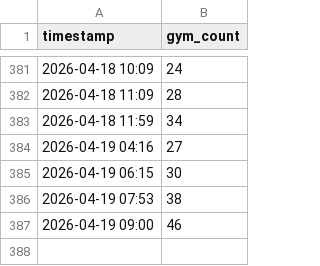
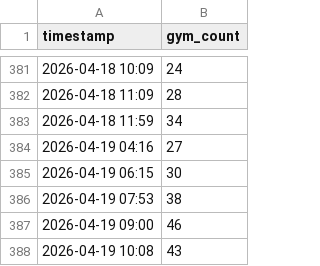
Before and after one commit to yinyuan212/ncu-gym-tracker, a CSV file: data.csv, drawn as a sheet; only a part is shown, gaps mark what is left out.

Commit message:
Update gym data

```diff
--- a/data.csv
+++ b/data.csv
@@ -387 +387,2 @@ timestamp,gym_count
 2026-04-19 09:00,46
+2026-04-19 10:08,43
```
